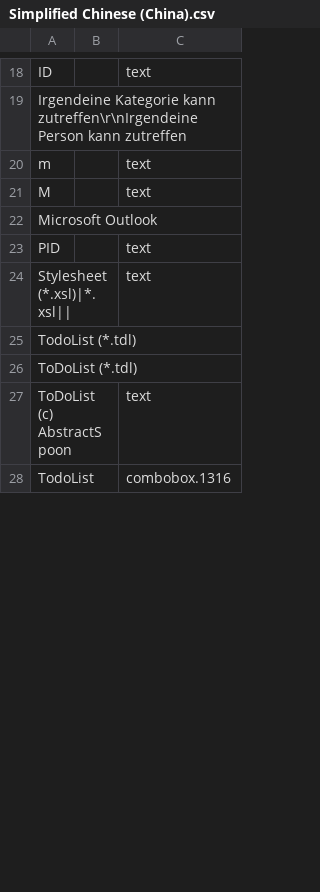
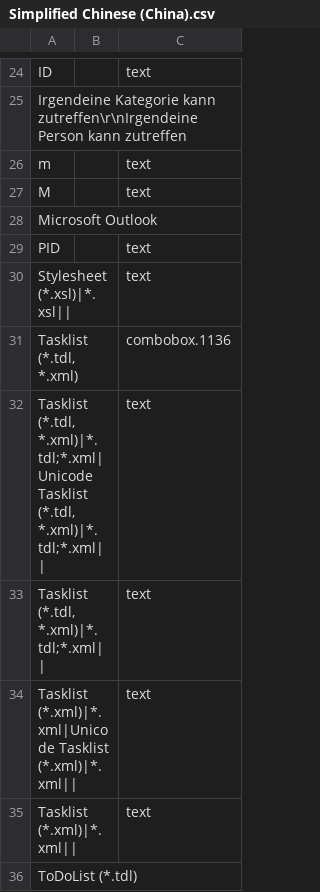
Before and after one commit to zero172/local-todolist, a CSV file: new_trans/Simplified Chinese (China).csv, drawn as a sheet; only a part is shown, gaps mark what is left out; the shorter side is filled out with more unchanged rows; the diff covers the shown part only; the diff names each change by its address in the sheet, - before the commit and + after, or states it on an @@ line.

Commit message:
4.3.9

```diff
--- a/new_trans/Simplified Chinese (China).csv
+++ b/new_trans/Simplified Chinese (China).csv
@@ row 25 moved to row 37: TodoList (*.tdl) @@
+row 31: Tasklist (*.tdl, *.xml) |  | combobox.1136
+row 32: Tasklist (*.tdl, *.xml)|*.tdl;*.xml|Unicode Tasklist (*.tdl, *.xml)|*.tdl;*.xml|| |  | text
+row 33: Tasklist (*.tdl, *.xml)|*.tdl;*.xml|| |  | text
+row 34: Tasklist (*.xml)|*.xml|Unicode Tasklist (*.xml)|*.xml|| |  | text
+row 35: Tasklist (*.xml)|*.xml|| |  | text
```
Also changed, not shown: 24 added rows, 2 removed rows, 4 moved rows and 15 edited cells elsewhere in this file.
